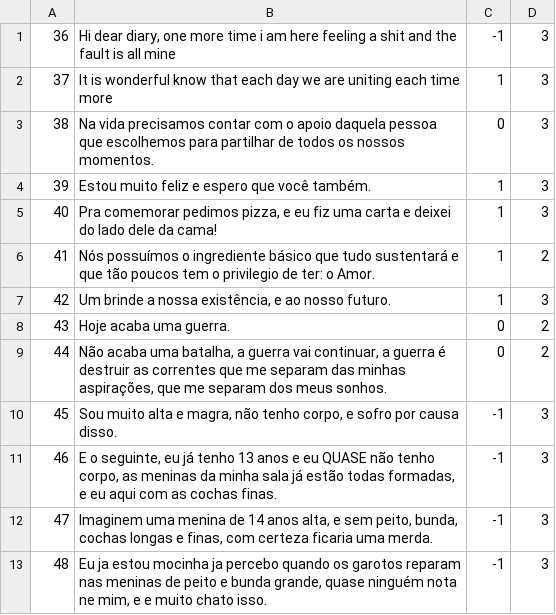
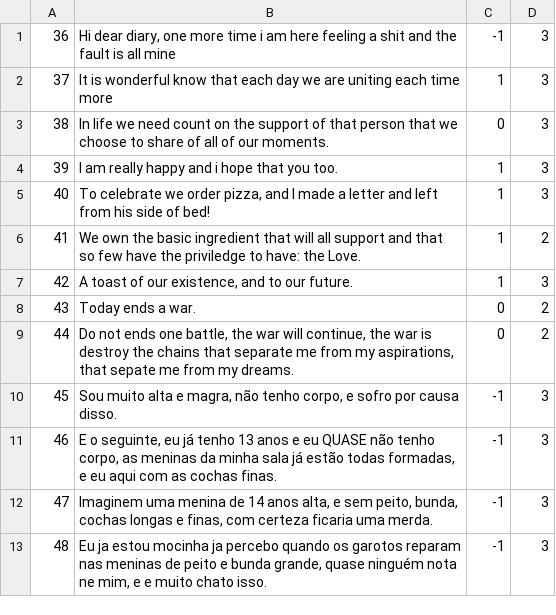
Before and after one commit to AlexanderIan53/AlexanderIan53-HoraComplementar-Traducao, a CSV file: MQD-1465.csv, drawn as a sheet; only a part is shown.

Commit message:
Update MQD-1465.csv

```diff
--- a/MQD-1465.csv
+++ b/MQD-1465.csv
@@ -2,9 +2,9 @@
 "37","It is wonderful know that each day we are uniting each time more","1","3"
-"38","Na vida precisamos contar com o apoio daquela pessoa que escolhemos para partilhar de todos os nossos momentos.","0","3"
-"39","Estou muito feliz e espero que você também.","1","3"
-"40","Pra comemorar pedimos pizza, e eu fiz uma carta e deixei do lado dele da cama!","1","3"
-"41","Nós possuímos o ingrediente básico que tudo sustentará e que tão poucos tem o privilegio de ter: o Amor.","1","2"
-"42","Um brinde a nossa existência, e ao nosso futuro.","1","3"
-"43","Hoje acaba uma guerra.","0","2"
-"44","Não acaba uma batalha, a guerra vai continuar, a guerra é destruir as correntes que me separam das minhas aspirações, que me separam dos meus sonhos.","0","2"
+"38","In life we need count on the support of that person that we choose to share of all of our moments.","0","3"
+"39","I am really happy and i hope that you too.","1","3"
+"40","To celebrate we order pizza, and I made a letter and left from his side of bed!","1","3"
+"41","We own the basic ingredient that will all support and that so few have the priviledge to have: the Love.","1","2"
+"42","A toast of our existence, and to our future.","1","3"
+"43","Today ends a war.","0","2"
+"44","Do not ends one battle, the war will continue, the war is destroy the chains that separate me from my aspirations, that sepate me from my dreams.","0","2"
 "45","Sou muito alta e magra, não tenho corpo, e sofro por causa disso.","-1","3"
```
